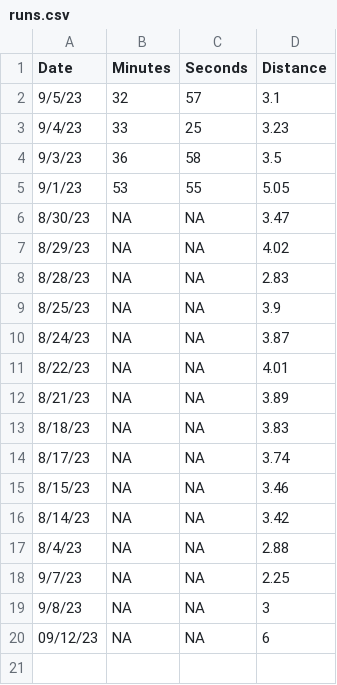
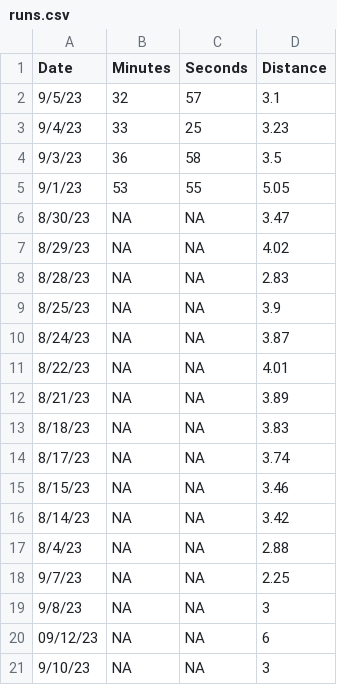
Before and after one commit to diazrenata/cautious-engine, a CSV file: data_branch/runs.csv, drawn as a sheet; the diff names each change by its address in the sheet, - before the commit and + after, or states it on an @@ line.

Commit message:
missed sunday

```diff
--- a/data_branch/runs.csv
+++ b/data_branch/runs.csv
+row 21: 9/10/23 | NA | NA | 3
```
